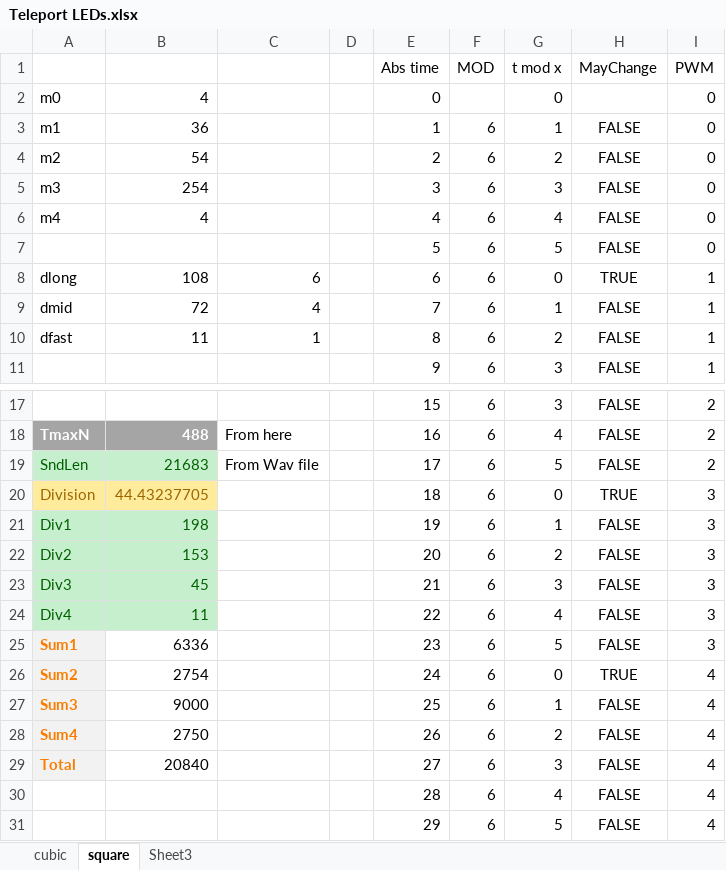
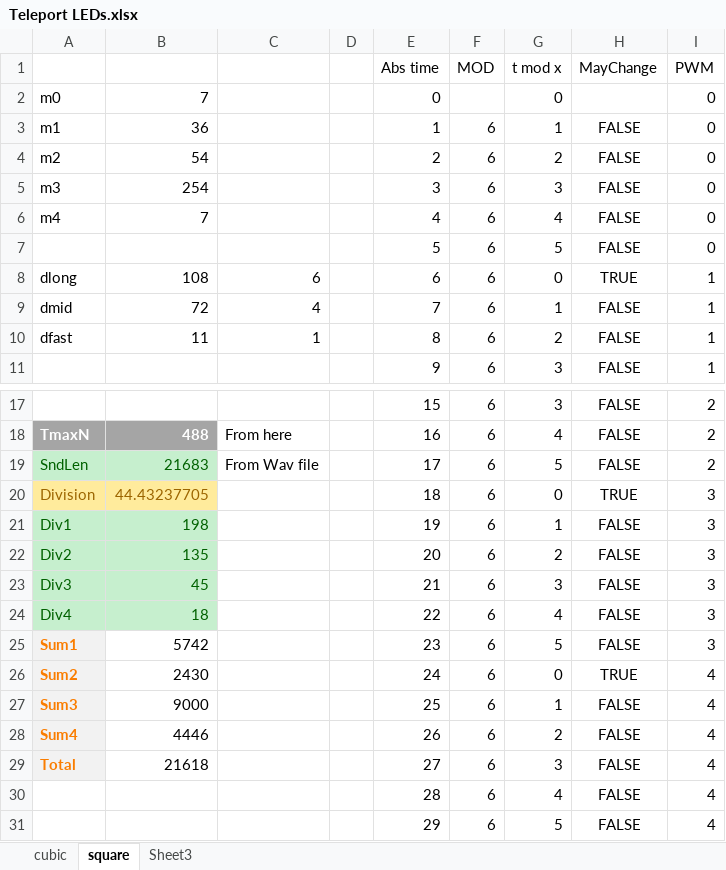
Before and after one commit to dcdamien/nute, an Excel workbook: SciFi/Teleport/Teleport LEDs.xlsx, sheet square, drawn as a sheet; only a part is shown, gaps mark what is left out; values as stored, in another font and other column widths than the file's, no borders; charts and pictures not drawn; the diff names each change by its address in the sheet, - before the commit and + after, or states it on an @@ line.

Commit message:
Teleport RC2

```diff
--- a/SciFi/Teleport/Teleport LEDs.xlsx (sheet square)
+++ b/SciFi/Teleport/Teleport LEDs.xlsx (sheet square)
-B2: 4
+B2: 7
-B6: 4
+B6: 7
-B22: 153
+B22: 135
-B24: 11
+B24: 18
-B25: 6336
+B25: 5742
-B26: 2754
+B26: 2430
-B28: 2750
+B28: 4446
-B29: 20840
+B29: 21618
```
Also changed, not shown: 6 other files.
